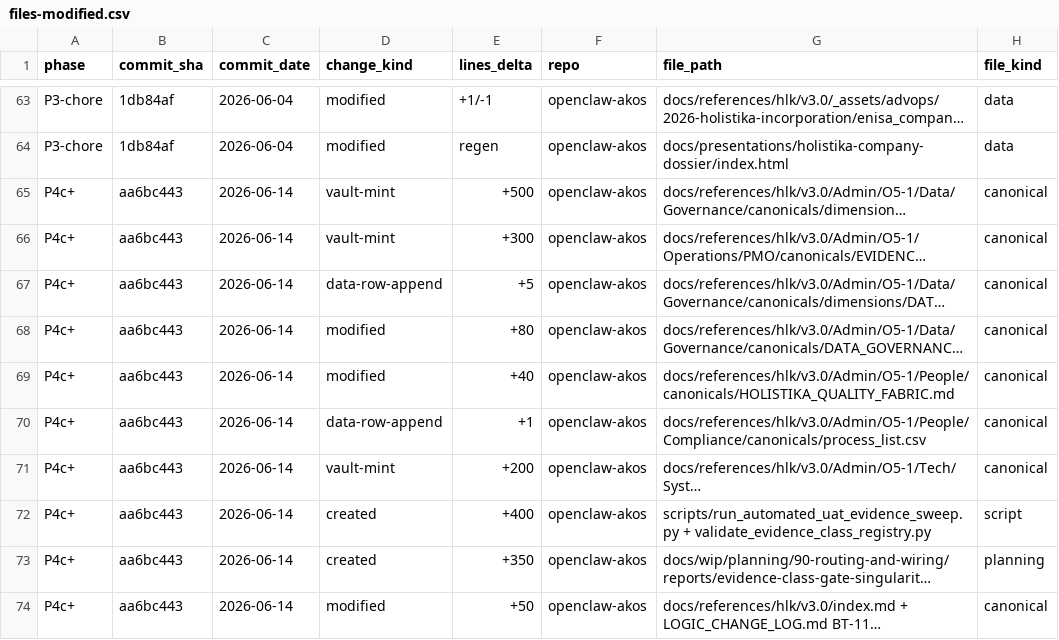
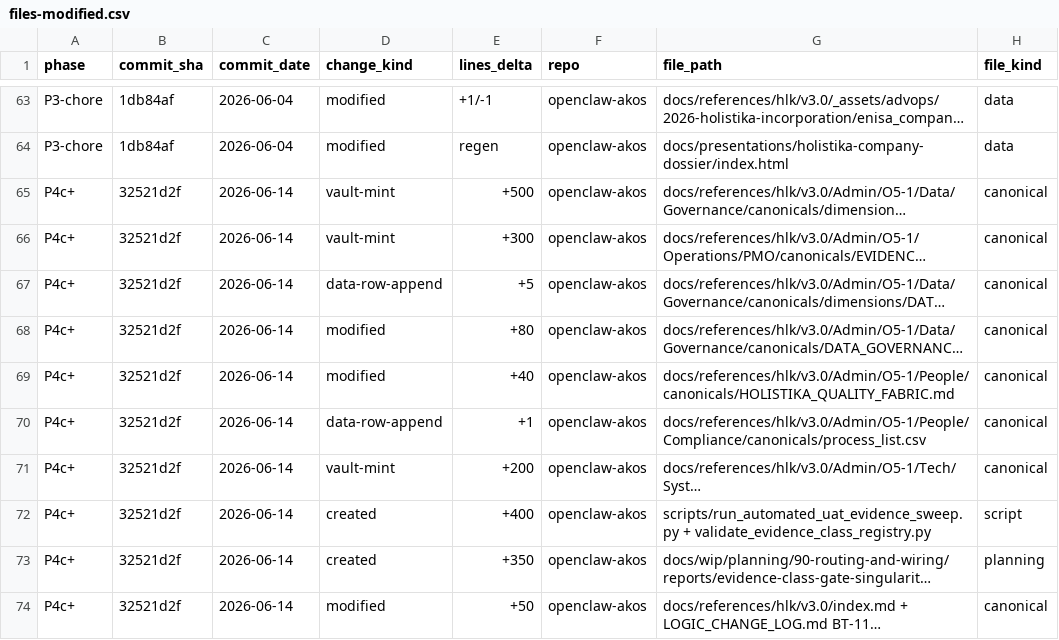
Before and after one commit to FraysaXII/openclaw-akos, a CSV file: docs/wip/planning/90-routing-and-wiring/files-modified.csv, drawn as a sheet; only a part is shown, gaps mark what is left out; long unchanged cells end in …; the diff names each change by its address in the sheet, - before the commit and + after, or states it on an @@ line.

Commit message:
chore(i90): P4c+ files-modified.csv commit_sha parity (32521d2f)

```diff
--- a/docs/wip/planning/90-routing-and-wiring/files-modified.csv
+++ b/docs/wip/planning/90-routing-and-wiring/files-modified.csv
-B65:B74 (commit_sha): aa6bc443
+B65:B74 (commit_sha): 32521d2f
```
